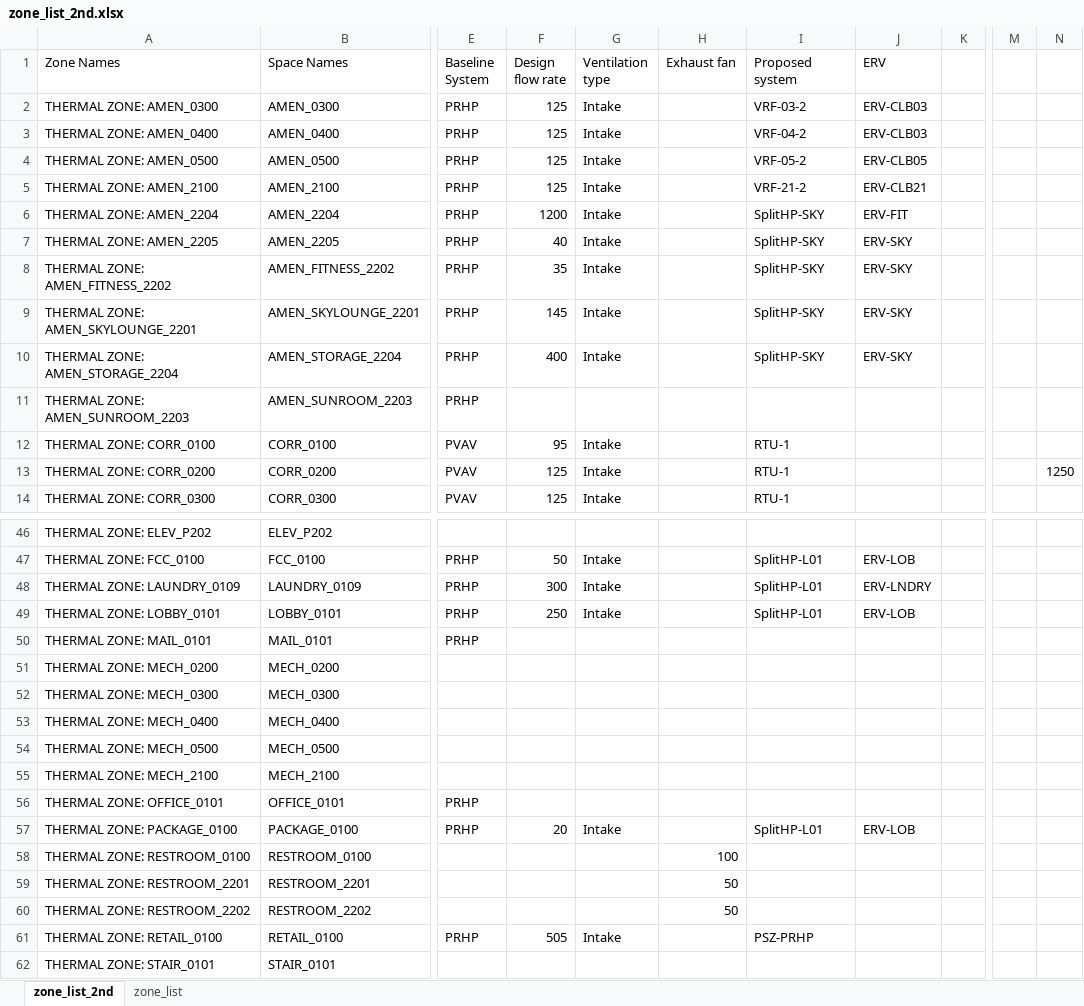
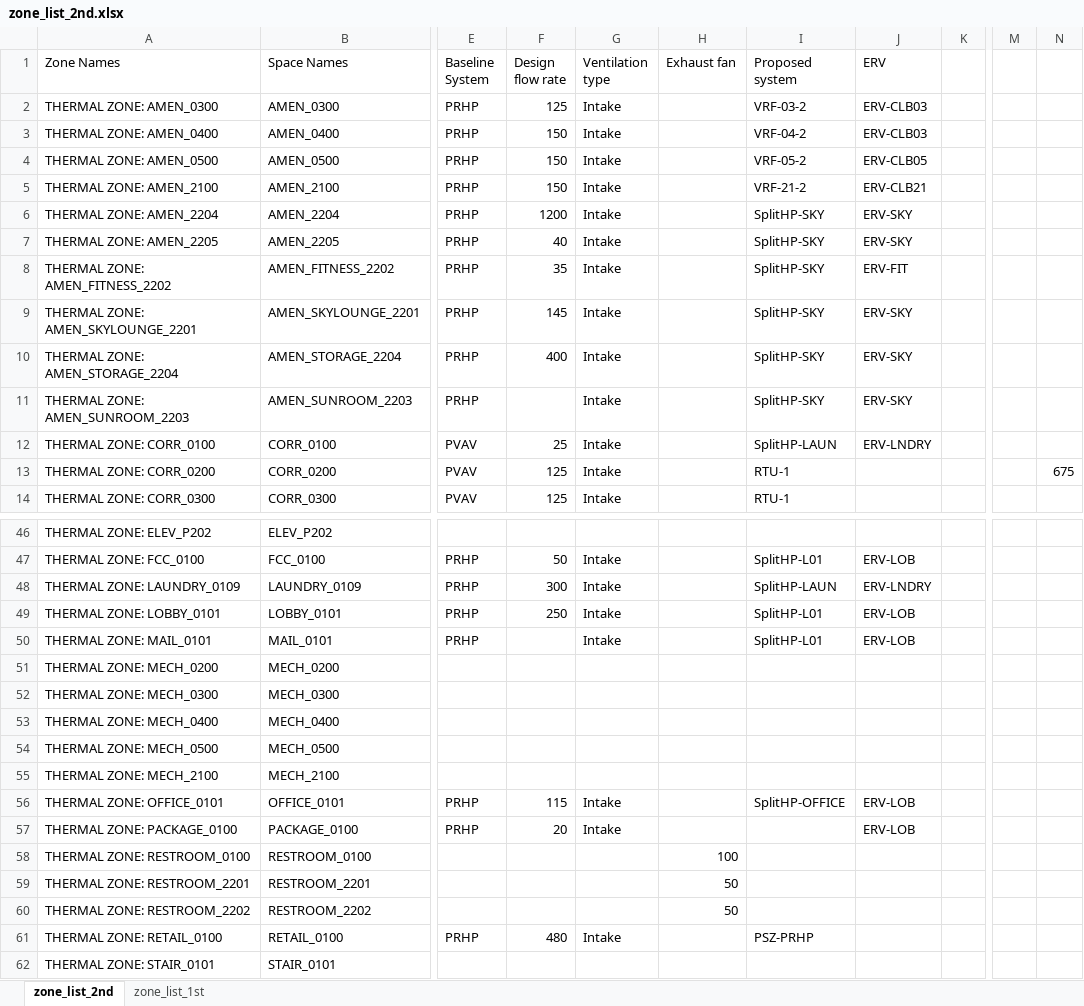
Before and after one commit to imeru/1300_NE, an Excel workbook: 05_2nd Subimittal/zone_list_2nd.xlsx, sheet zone_list_2nd, drawn as a sheet; only a part is shown, gaps mark what is left out; values as stored, in another font and other column widths than the file's, no cell formats; the diff covers the shown part only; the diff names each change by its address in the sheet, - before the commit and + after, or states it on an @@ line.

```diff
--- a/05_2nd Subimittal/zone_list_2nd.xlsx (sheet zone_list_2nd)
+++ b/05_2nd Subimittal/zone_list_2nd.xlsx (sheet zone_list_2nd)
-sheet tab: zone_list
+sheet tab: zone_list_1st
-F3:F5 (Design flow rate): 125
+F3:F5 (Design flow rate): 150
-J6 (ERV): ERV-FIT
+J6 (ERV): ERV-SKY
-J8 (ERV): ERV-SKY
+J8 (ERV): ERV-FIT
-G11 (Ventilation type): (empty)
+G11 (Ventilation type): Intake
-I11 (Proposed system): (empty)
+I11 (Proposed system): SplitHP-SKY
-J11 (ERV): (empty)
+J11 (ERV): ERV-SKY
-F12 (Design flow rate): 95
+F12 (Design flow rate): 25
-I12 (Proposed system): RTU-1
+I12 (Proposed system): SplitHP-LAUN
-J12 (ERV): (empty)
+J12 (ERV): ERV-LNDRY
-N13: 1250
+N13: 675
-I48 (Proposed system): SplitHP-L01
+I48 (Proposed system): SplitHP-LAUN
-G50 (Ventilation type): (empty)
+G50 (Ventilation type): Intake
-I50 (Proposed system): (empty)
+I50 (Proposed system): SplitHP-L01
-J50 (ERV): (empty)
+J50 (ERV): ERV-LOB
-F56 (Design flow rate): (empty)
+F56 (Design flow rate): 115
-G56 (Ventilation type): (empty)
+G56 (Ventilation type): Intake
-I56 (Proposed system): (empty)
+I56 (Proposed system): SplitHP-OFFICE
-J56 (ERV): (empty)
+J56 (ERV): ERV-LOB
-I57 (Proposed system): SplitHP-L01
+I57 (Proposed system): (empty)
-F61 (Design flow rate): 505
+F61 (Design flow rate): 480
```
Also changed, not shown: 2 edited cells elsewhere in this sheet, cell formats, 5 other files.
